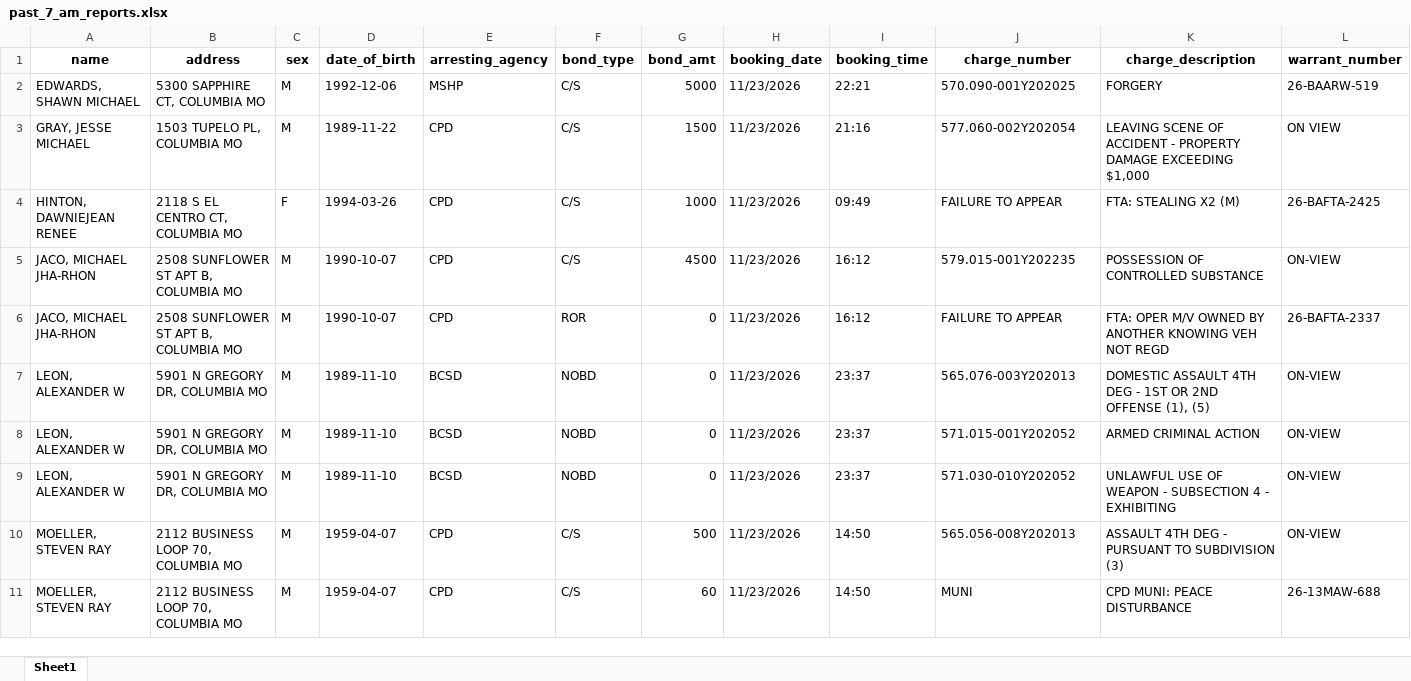
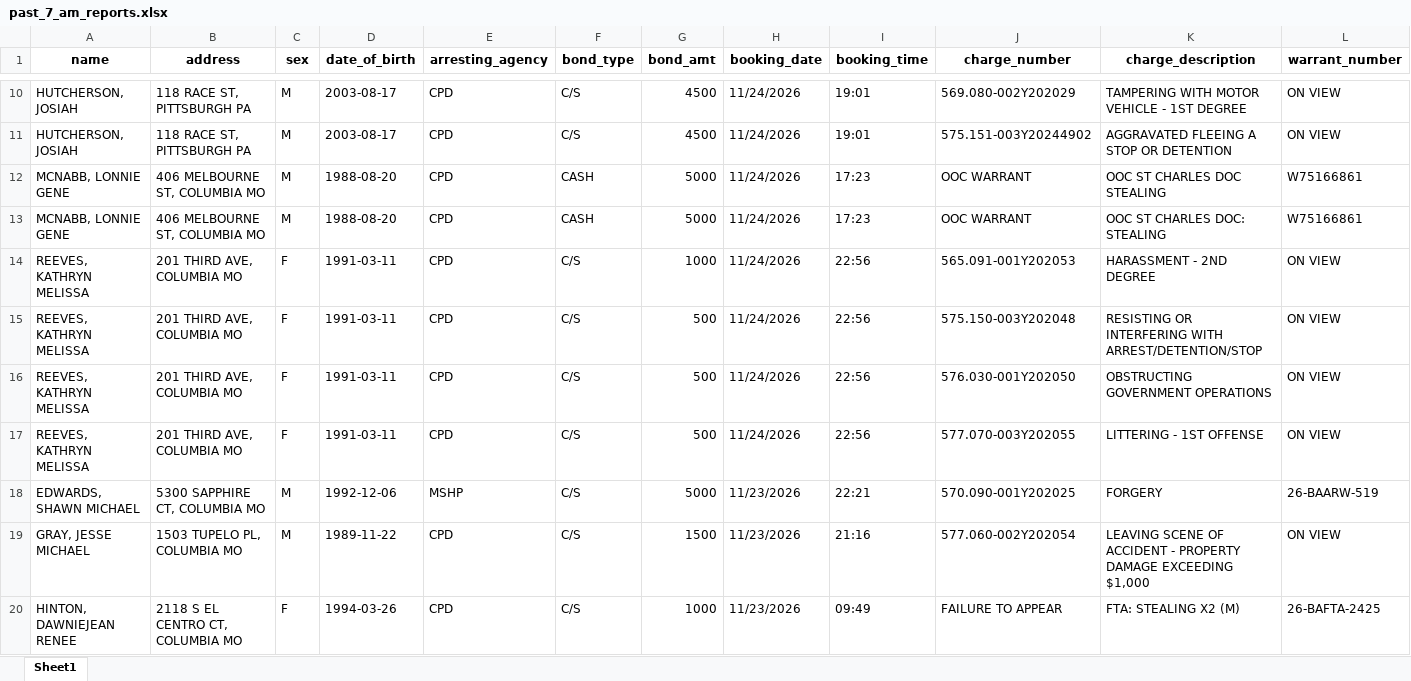
Before and after one commit to MizzouDataJournalism/bc-jail-data, an Excel workbook: updated-data/past_7_am_reports.xlsx, sheet Sheet1, drawn as a sheet; only a part is shown, gaps mark what is left out; the shorter side is filled out with more unchanged rows; values as stored, in another font and other column widths than the file's, no borders; rows hold the shown columns only; the diff covers the shown part only; the diff names each change by its address in the sheet, - before the commit and + after, or states it on an @@ line.

```diff
--- a/updated-data/past_7_am_reports.xlsx (sheet Sheet1)
+++ b/updated-data/past_7_am_reports.xlsx (sheet Sheet1)
+row 10: HUTCHERSON, JOSIAH | 118 RACE ST, PITTSBURGH PA | M | 2003-08-17 | CPD | C/S | 4500 | 11/24/2026 | 19:01 | 569.080-002Y202029 | TAMPERING WITH MOTOR VEHICLE - 1ST DEGREE | ON VIEW
+row 11: HUTCHERSON, JOSIAH | 118 RACE ST, PITTSBURGH PA | M | 2003-08-17 | CPD | C/S | 4500 | 11/24/2026 | 19:01 | 575.151-003Y20244902 | AGGRAVATED FLEEING A STOP OR DETENTION | ON VIEW
+row 12: MCNABB, LONNIE GENE | 406 MELBOURNE ST, COLUMBIA MO | M | 1988-08-20 | CPD | CASH | 5000 | 11/24/2026 | 17:23 | OOC WARRANT | OOC ST CHARLES DOC STEALING | W75166861
+row 13: MCNABB, LONNIE GENE | 406 MELBOURNE ST, COLUMBIA MO | M | 1988-08-20 | CPD | CASH | 5000 | 11/24/2026 | 17:23 | OOC WARRANT | OOC ST CHARLES DOC: STEALING | W75166861
+row 14: REEVES, KATHRYN MELISSA | 201 THIRD AVE, COLUMBIA MO | F | 1991-03-11 | CPD | C/S | 1000 | 11/24/2026 | 22:56 | 565.091-001Y202053 | HARASSMENT - 2ND DEGREE | ON VIEW
+row 15: REEVES, KATHRYN MELISSA | 201 THIRD AVE, COLUMBIA MO | F | 1991-03-11 | CPD | C/S | 500 | 11/24/2026 | 22:56 | 575.150-003Y202048 | RESISTING OR INTERFERING WITH ARREST/DETENTION/STOP | ON VIEW
+row 16: REEVES, KATHRYN MELISSA | 201 THIRD AVE, COLUMBIA MO | F | 1991-03-11 | CPD | C/S | 500 | 11/24/2026 | 22:56 | 576.030-001Y202050 | OBSTRUCTING GOVERNMENT OPERATIONS | ON VIEW
+row 17: REEVES, KATHRYN MELISSA | 201 THIRD AVE, COLUMBIA MO | F | 1991-03-11 | CPD | C/S | 500 | 11/24/2026 | 22:56 | 577.070-003Y202055 | LITTERING - 1ST OFFENSE | ON VIEW
```
Also changed, not shown: 8 added rows elsewhere in this sheet, 3 other files.
